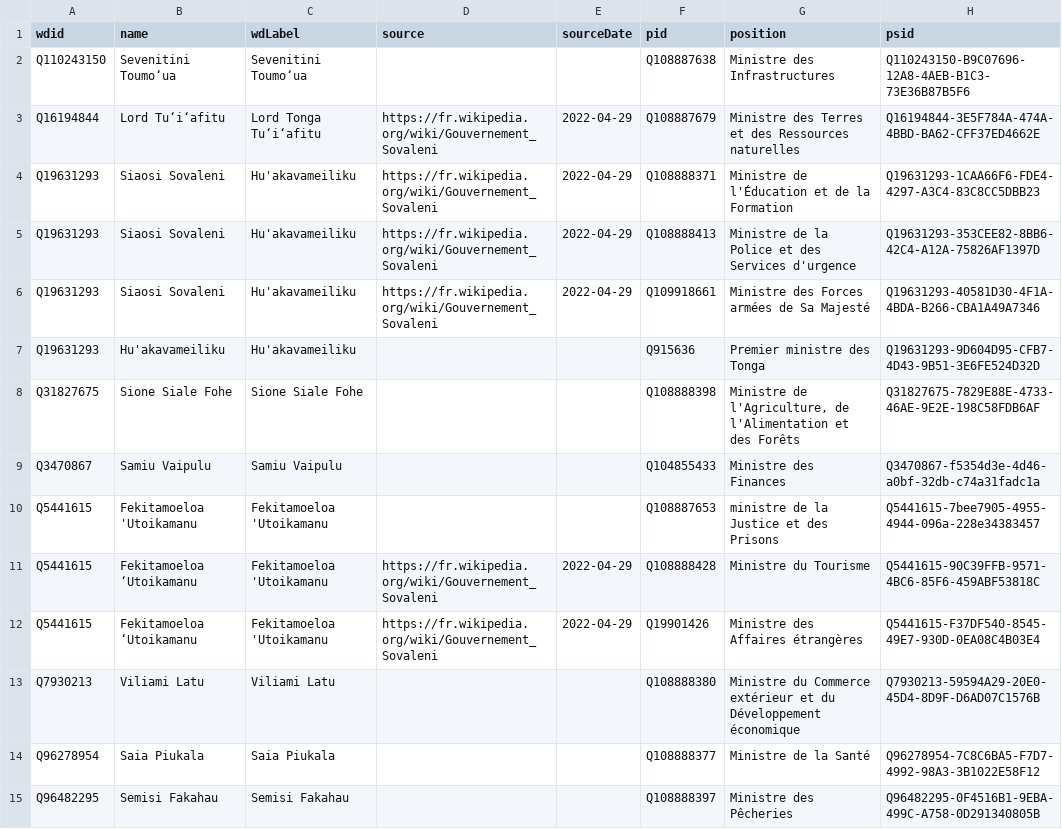
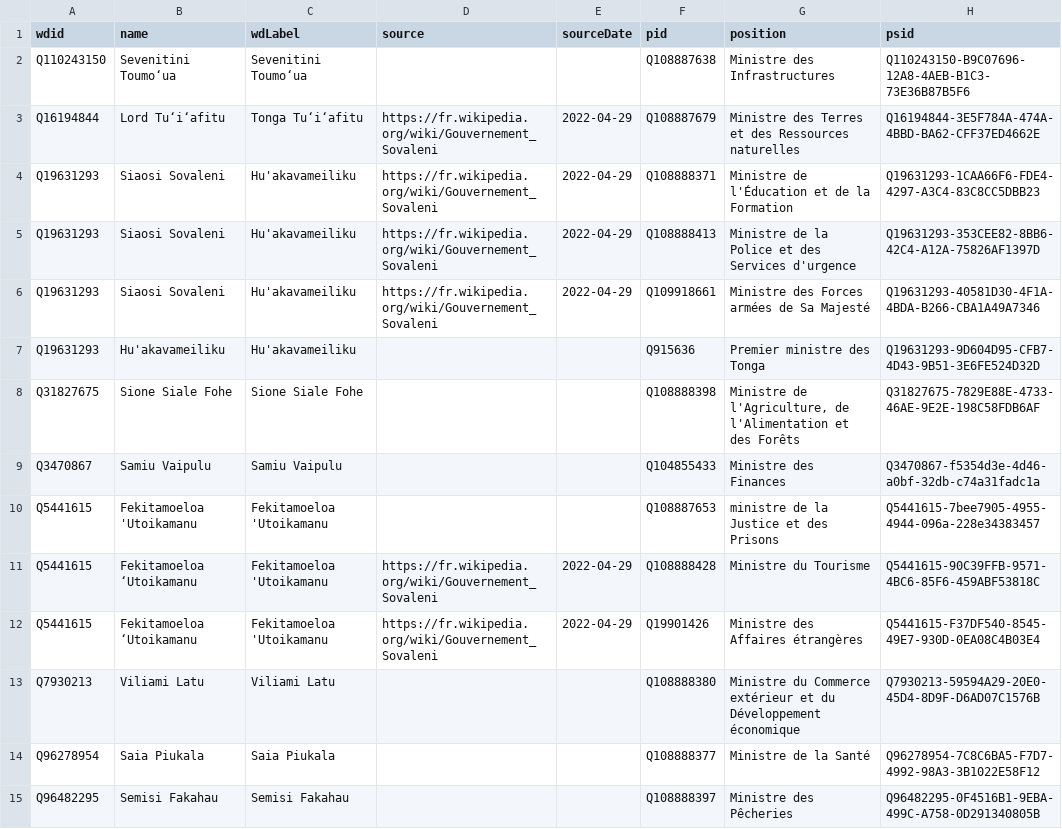
Before and after one commit to Tonyatibbs06/tonga, a CSV file: sources/cabinet-frwiki/wikidata.csv, drawn as a sheet.

Commit message:
Compare external sources to Wikidata

```diff
--- a/sources/cabinet-frwiki/wikidata.csv
+++ b/sources/cabinet-frwiki/wikidata.csv
@@ -2,3 +2,3 @@ wdid,name,wdLabel,source,sourceDate,pid,position,psid
 Q110243150,Sevenitini Toumoʻua,Sevenitini Toumoʻua,,,Q108887638,Ministre des Infrastructures,Q110243150-B9C07696-12A8-4AEB-B1C3-73E36B87B5F6
-Q16194844,Lord Tuʻiʻafitu,Lord Tonga Tuʻiʻafitu,https://fr.wikipedia.org/wiki/Gouvernement_Sovaleni,2022-04-29,Q108887679,Ministre des Terres et des Ressources naturelles,Q16194844-3E5F784A-474A-4BBD-BA62-CFF37ED4662E
+Q16194844,Lord Tuʻiʻafitu,Tonga Tuʻiʻafitu,https://fr.wikipedia.org/wiki/Gouvernement_Sovaleni,2022-04-29,Q108887679,Ministre des Terres et des Ressources naturelles,Q16194844-3E5F784A-474A-4BBD-BA62-CFF37ED4662E
 Q19631293,Siaosi Sovaleni,Hu'akavameiliku,https://fr.wikipedia.org/wiki/Gouvernement_Sovaleni,2022-04-29,Q108888371,Ministre de l'Éducation et de la Formation,Q19631293-1CAA66F6-FDE4-4297-A3C4-83C8CC5DBB23
```
Also changed, not shown: sources/official/wikidata.csv.
